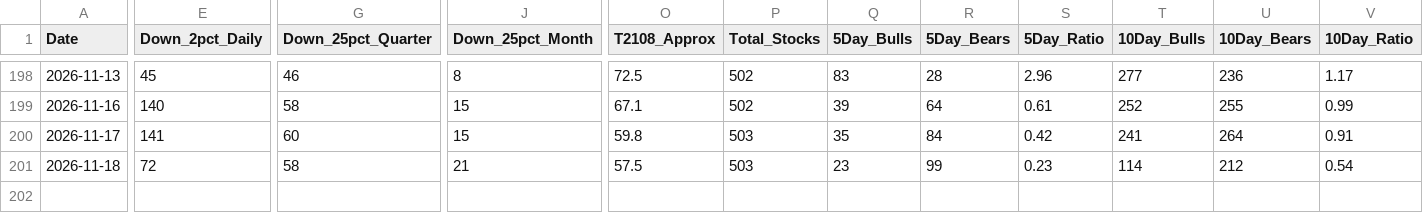
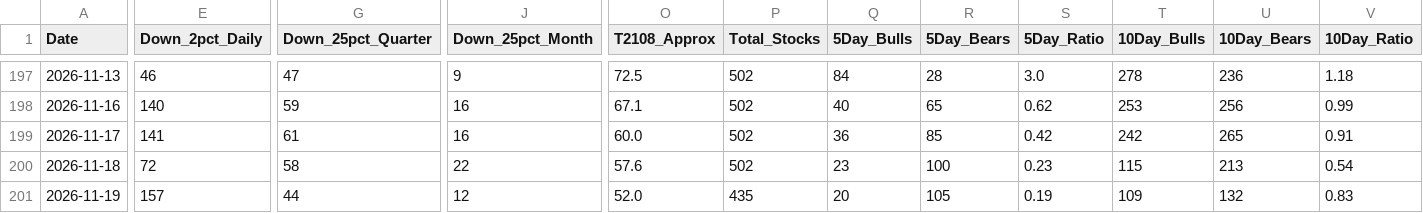
Before and after one commit to Vineh20/market-breadth, a CSV file: docs/market_breadth_200d_REAL.csv, drawn as a sheet; only a part is shown, gaps mark what is left out; addresses are those after the commit; rows hold the shown columns only; the diff covers the shown part only; the diff names each change by its address in the sheet, - before the commit and + after, or states it on an @@ line.

```diff
--- a/docs/market_breadth_200d_REAL.csv
+++ b/docs/market_breadth_200d_REAL.csv
-E197 (Down_2pct_Daily): 45
+E197 (Down_2pct_Daily): 46
-G197 (Down_25pct_Quarter): 46
+G197 (Down_25pct_Quarter): 47
-J197 (Down_25pct_Month): 8
+J197 (Down_25pct_Month): 9
-Q197 (5Day_Bulls): 83
+Q197 (5Day_Bulls): 84
-S197 (5Day_Ratio): 2.96
+S197 (5Day_Ratio): 3.0
-T197 (10Day_Bulls): 277
+T197 (10Day_Bulls): 278
-V197 (10Day_Ratio): 1.17
+V197 (10Day_Ratio): 1.18
-G198 (Down_25pct_Quarter): 58
+G198 (Down_25pct_Quarter): 59
-J198:J199 (Down_25pct_Month): 15
+J198:J199 (Down_25pct_Month): 16
-Q198 (5Day_Bulls): 39
+Q198 (5Day_Bulls): 40
-R198 (5Day_Bears): 64
+R198 (5Day_Bears): 65
-S198 (5Day_Ratio): 0.61
+S198 (5Day_Ratio): 0.62
-T198 (10Day_Bulls): 252
+T198 (10Day_Bulls): 253
-U198 (10Day_Bears): 255
+U198 (10Day_Bears): 256
-G199 (Down_25pct_Quarter): 60
+G199 (Down_25pct_Quarter): 61
-O199 (T2108_Approx): 59.8
+O199 (T2108_Approx): 60.0
-P199:P200 (Total_Stocks): 503
+P199:P200 (Total_Stocks): 502
-Q199 (5Day_Bulls): 35
+Q199 (5Day_Bulls): 36
-R199 (5Day_Bears): 84
+R199 (5Day_Bears): 85
-T199 (10Day_Bulls): 241
+T199 (10Day_Bulls): 242
-U199 (10Day_Bears): 264
+U199 (10Day_Bears): 265
-J200 (Down_25pct_Month): 21
+J200 (Down_25pct_Month): 22
-O200 (T2108_Approx): 57.5
+O200 (T2108_Approx): 57.6
-R200 (5Day_Bears): 99
+R200 (5Day_Bears): 100
-T200 (10Day_Bulls): 114
+T200 (10Day_Bulls): 115
-U200 (10Day_Bears): 212
+U200 (10Day_Bears): 213
+row 201: 2026-11-19 | 157 | 44 | 12 | 52.0 | 435 | 20 | 105 | 0.19 | 109 | 132 | 0.83
```
Also changed, not shown: 1 removed row and 61 edited cells elsewhere in this file, market_breadth_200d_REAL.csv, 2 other files.
